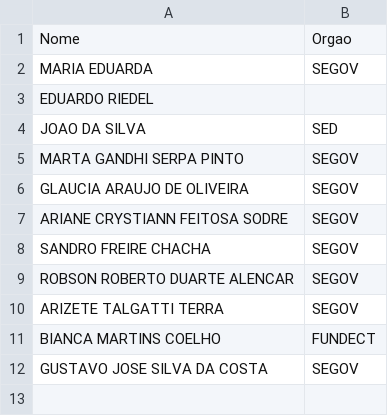
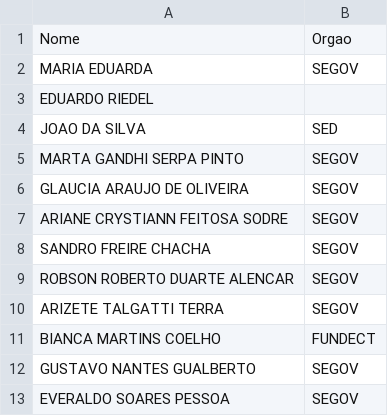
Before and after one commit to fabioramos-02/portal-transparencia, a CSV file: busca.csv, drawn as a sheet.

```diff
--- a/busca.csv
+++ b/busca.csv
@@ -11,2 +11,3 @@ ARIZETE TALGATTI TERRA,SEGOV
 BIANCA MARTINS COELHO,FUNDECT
-GUSTAVO JOSE SILVA DA COSTA,SEGOV
+GUSTAVO NANTES GUALBERTO,SEGOV
+EVERALDO SOARES PESSOA,SEGOV
```
Also changed, not shown: 7 other files.
